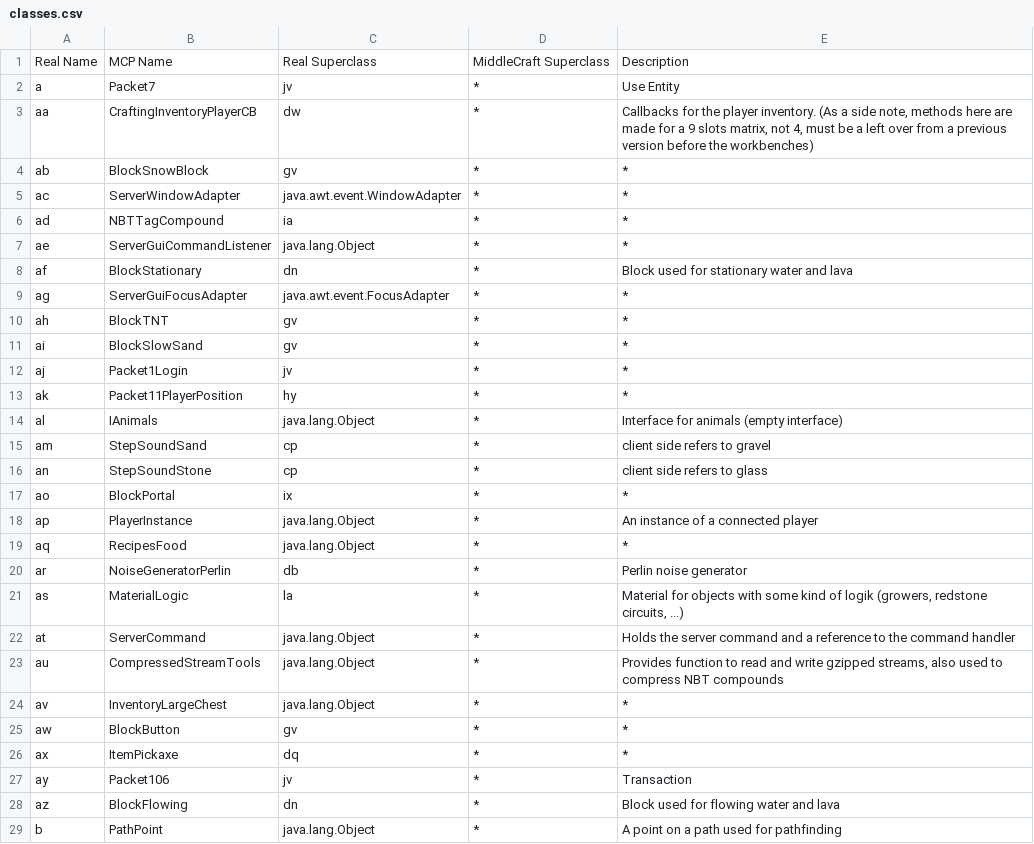
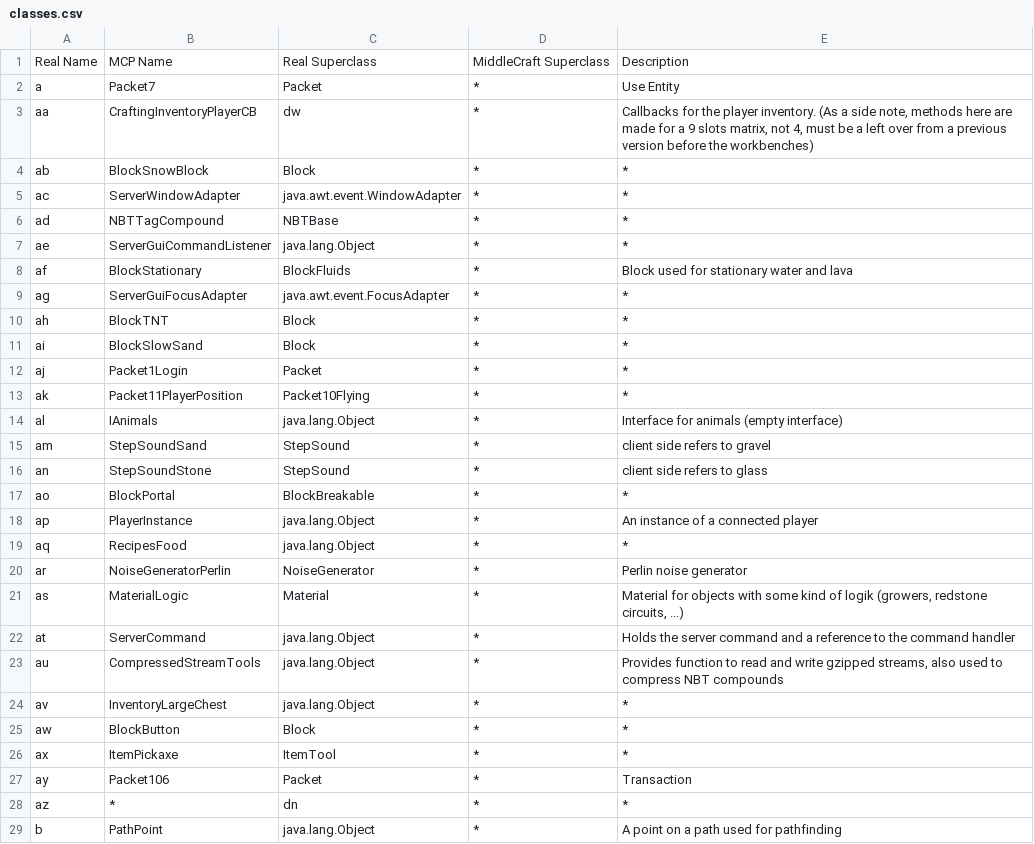
Before and after one commit to N3X15/MiddleCraft, a CSV file: data/server/1.1_02/classes.csv, drawn as a sheet; only a part is shown; the diff covers the shown part only.

```diff
--- a/data/server/1.1_02/classes.csv
+++ b/data/server/1.1_02/classes.csv
@@ -1,22 +1,22 @@
 Real Name,MCP Name,Real Superclass,MiddleCraft Superclass,Description
-a,Packet7,jv,*,Use Entity
+a,Packet7,Packet,*,Use Entity
 aa,CraftingInventoryPlayerCB,dw,*,"Callbacks for the player inventory. (As a side note, methods here are made for a 9 slots matrix, not 4, must be a left over from a previous version before the workbenches)"
-ab,BlockSnowBlock,gv,*,*
+ab,BlockSnowBlock,Block,*,*
 ac,ServerWindowAdapter,java.awt.event.WindowAdapter,*,*
-ad,NBTTagCompound,ia,*,*
+ad,NBTTagCompound,NBTBase,*,*
 ae,ServerGuiCommandListener,java.lang.Object,*,*
-af,BlockStationary,dn,*,Block used for stationary water and lava
+af,BlockStationary,BlockFluids,*,Block used for stationary water and lava
 ag,ServerGuiFocusAdapter,java.awt.event.FocusAdapter,*,*
-ah,BlockTNT,gv,*,*
-ai,BlockSlowSand,gv,*,*
-aj,Packet1Login,jv,*,*
-ak,Packet11PlayerPosition,hy,*,*
+ah,BlockTNT,Block,*,*
+ai,BlockSlowSand,Block,*,*
+aj,Packet1Login,Packet,*,*
+ak,Packet11PlayerPosition,Packet10Flying,*,*
 al,IAnimals,java.lang.Object,*,Interface for animals (empty interface)
-am,StepSoundSand,cp,*,client side refers to gravel
-an,StepSoundStone,cp,*,client side refers to glass
-ao,BlockPortal,ix,*,*
+am,StepSoundSand,StepSound,*,client side refers to gravel
+an,StepSoundStone,StepSound,*,client side refers to glass
+ao,BlockPortal,BlockBreakable,*,*
 ap,PlayerInstance,java.lang.Object,*,An instance of a connected player
 aq,RecipesFood,java.lang.Object,*,*
-ar,NoiseGeneratorPerlin,db,*,Perlin noise generator
-as,MaterialLogic,la,*,"Material for objects with some kind of logik (growers, redstone circuits, ...)"
+ar,NoiseGeneratorPerlin,NoiseGenerator,*,Perlin noise generator
+as,MaterialLogic,Material,*,"Material for objects with some kind of logik (growers, redstone circuits, ...)"
 at,ServerCommand,java.lang.Object,*,Holds the server command and a reference to the command handler
@@ -24,6 +24,6 @@ au,CompressedStreamTools,java.lang.Object,*,"Provides function to read and write
 av,InventoryLargeChest,java.lang.Object,*,*
-aw,BlockButton,gv,*,*
-ax,ItemPickaxe,dq,*,*
-ay,Packet106,jv,*,Transaction
-az,BlockFlowing,dn,*,Block used for flowing water and lava
+aw,BlockButton,Block,*,*
+ax,ItemPickaxe,ItemTool,*,*
+ay,Packet106,Packet,*,Transaction
+az,*,dn,*,*
 b,PathPoint,java.lang.Object,*,A point on a path used for pathfinding
```
Also changed, not shown: 175 edited cells elsewhere in this file, 8 other files.
